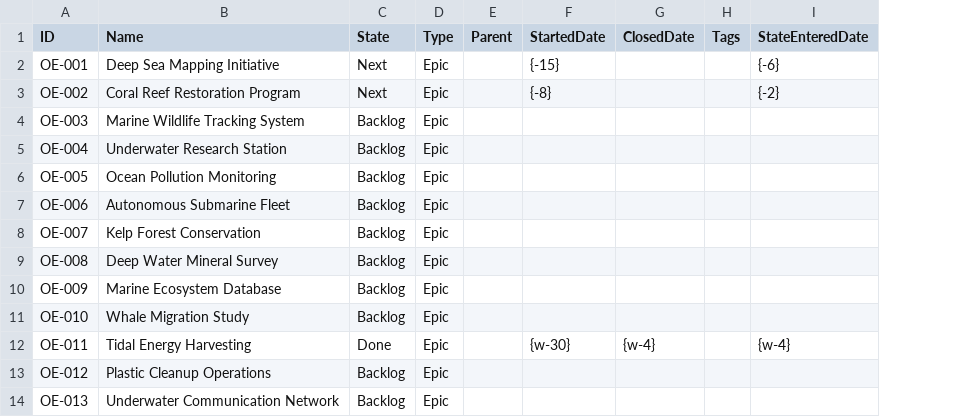
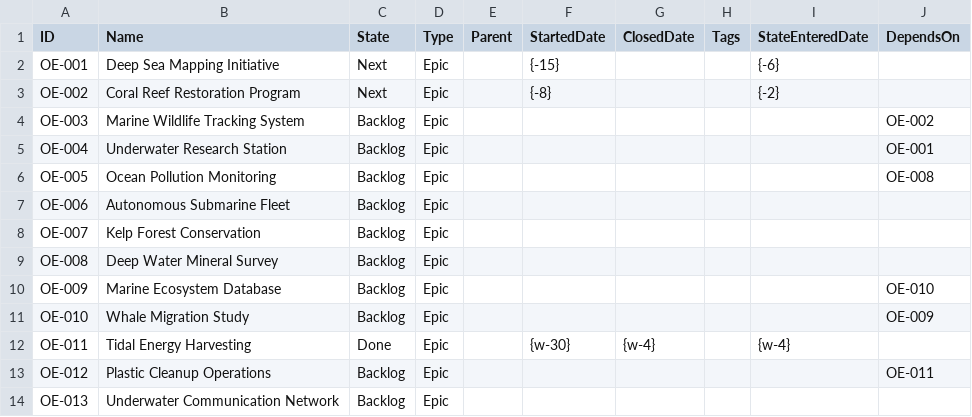
Before and after one commit to LetPeopleWork/Lighthouse, a CSV file: Lighthouse.Backend/Lighthouse.Backend/Factories/DemoData/Project Ocean Explorer.csv, drawn as a sheet; the diff names each change by its address in the sheet, - before the commit and + after, or states it on an @@ line.

```diff
--- a/Lighthouse.Backend/Lighthouse.Backend/Factories/DemoData/Project Ocean Explorer.csv
+++ b/Lighthouse.Backend/Lighthouse.Backend/Factories/DemoData/Project Ocean Explorer.csv
+column J (DependsOn), rows 4-13: OE-002 | OE-001 | OE-008 |  |  |  | OE-010 | OE-009 |  | OE-011
```
Also changed, not shown: Lighthouse.Backend/Lighthouse.Backend/Factories/DemoData/Project Apollo.csv, 14 other files.
